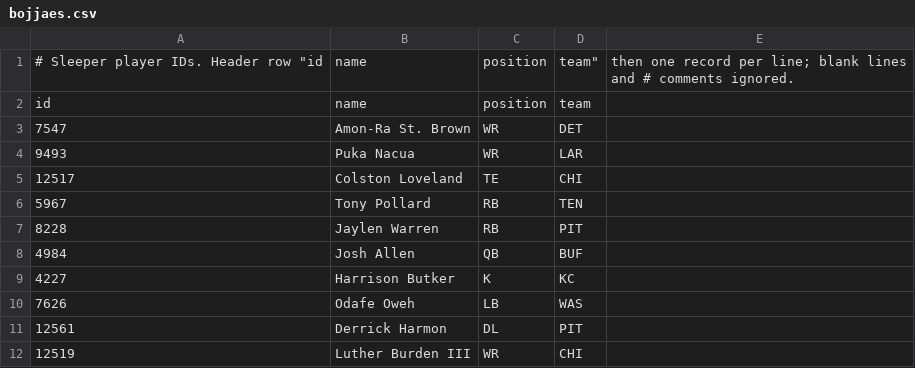
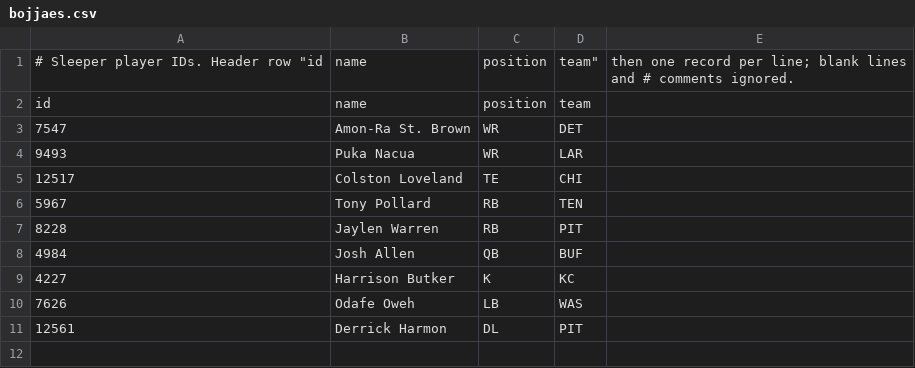
Before and after one commit to eshifrin-606/bojjaes, a CSV file: internal/data/lineups/2025/15/bojjaes.csv, drawn as a sheet; the diff names each change by its address in the sheet, - before the commit and + after, or states it on an @@ line.

```diff
--- a/internal/data/lineups/2025/15/bojjaes.csv
+++ b/internal/data/lineups/2025/15/bojjaes.csv
-row 12: 12519 | Luther Burden III | WR | CHI
```
Also changed, not shown: internal/data/lineups/2025/16/bojjaes.csv, internal/data/lineups/2026/1/bojjaes.csv, 21 other files.
